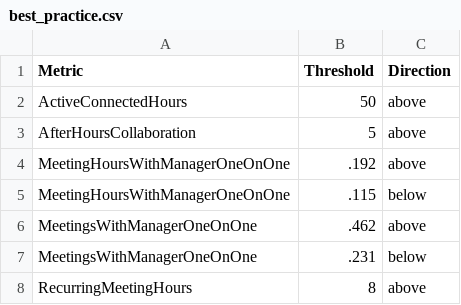
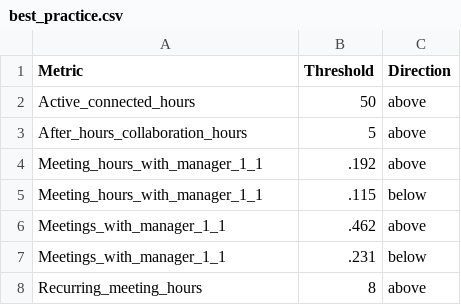
Before and after one commit to microsoft/vivainsights-py, a CSV file: vivainsights/data/best_practice.csv, drawn as a sheet.

Commit message:
fix: misaligned metric names

```diff
--- a/vivainsights/data/best_practice.csv
+++ b/vivainsights/data/best_practice.csv
@@ -1,8 +1,8 @@
 Metric,Threshold,Direction
-ActiveConnectedHours,50,above
-AfterHoursCollaboration,5,above
-MeetingHoursWithManagerOneOnOne,.192,above
-MeetingHoursWithManagerOneOnOne,.115,below
-MeetingsWithManagerOneOnOne,.462,above
-MeetingsWithManagerOneOnOne,.231,below
-RecurringMeetingHours, 8,above
+Active_connected_hours,50,above
+After_hours_collaboration_hours,5,above
+Meeting_hours_with_manager_1_1,.192,above
+Meeting_hours_with_manager_1_1,.115,below
+Meetings_with_manager_1_1,.462,above
+Meetings_with_manager_1_1,.231,below
+Recurring_meeting_hours, 8,above
```
